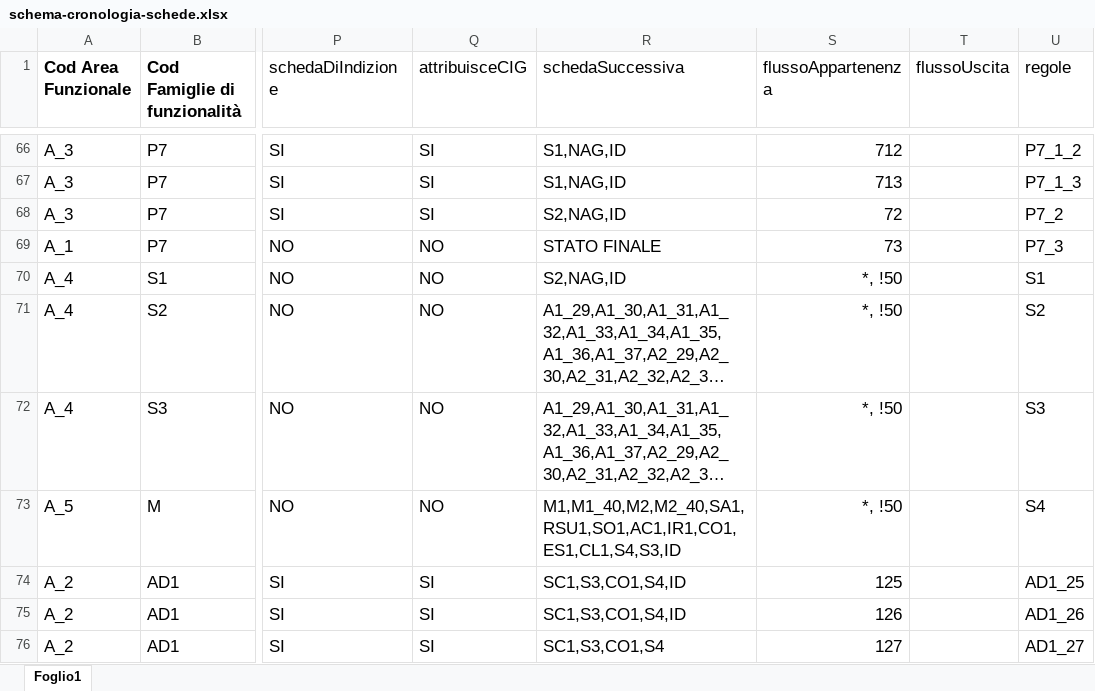
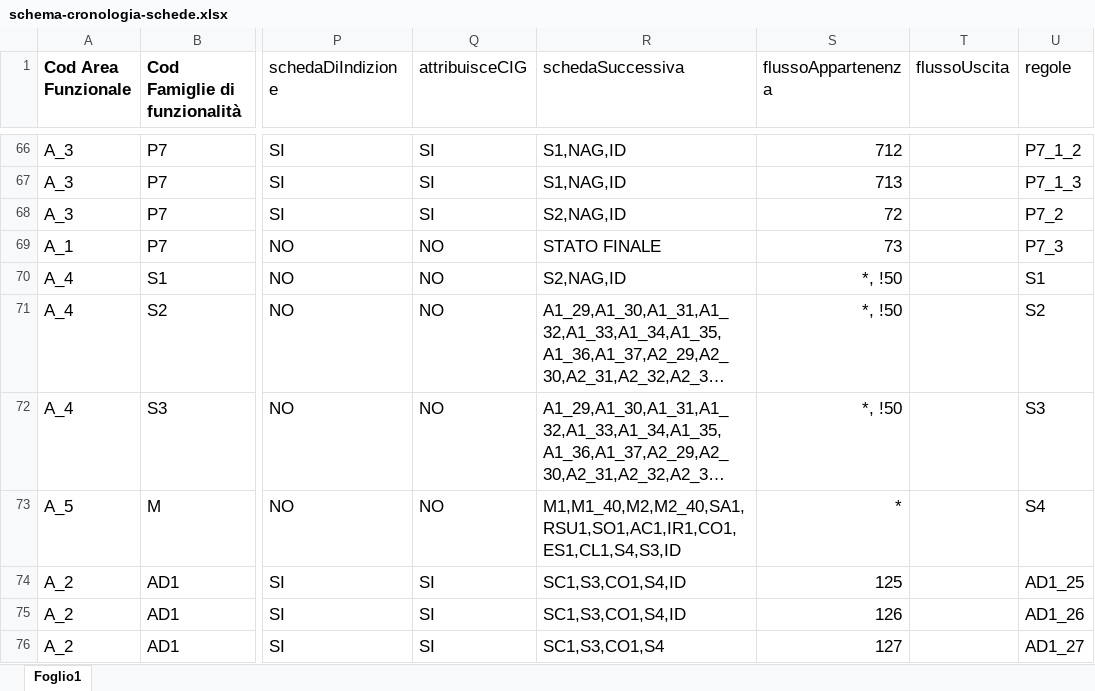
Before and after one commit to anticorruzione-test/npa, an Excel workbook: docs/orchestratore/schema-cronologia-schede.xlsx, sheet Foglio1, drawn as a sheet; only a part is shown, gaps mark what is left out; long unchanged cells end in …; values as stored, in another font and other column widths than the file's, no borders; the diff names each change by its address in the sheet, - before the commit and + after, or states it on an @@ line.

Commit message:
update, aggiunto flusso 50 scheda S4, #78116

```diff
--- a/docs/orchestratore/schema-cronologia-schede.xlsx (sheet Foglio1)
+++ b/docs/orchestratore/schema-cronologia-schede.xlsx (sheet Foglio1)
-S73 (flussoAppartenenza): *, !50
+S73 (flussoAppartenenza): *
```
